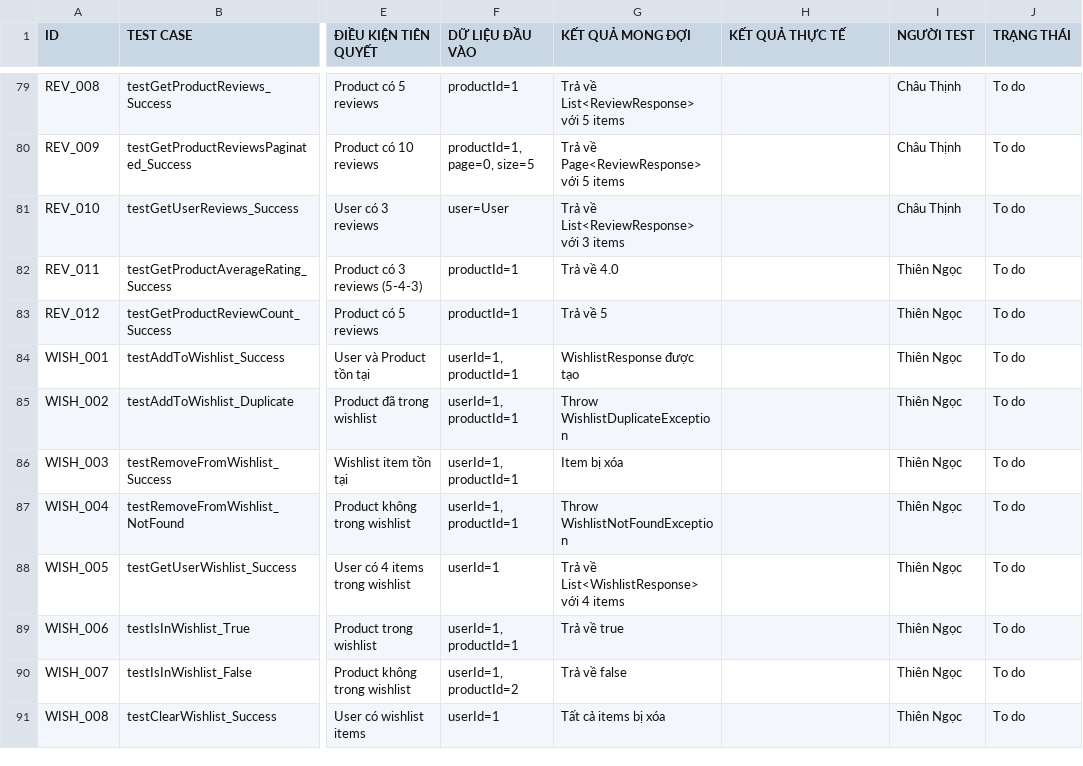
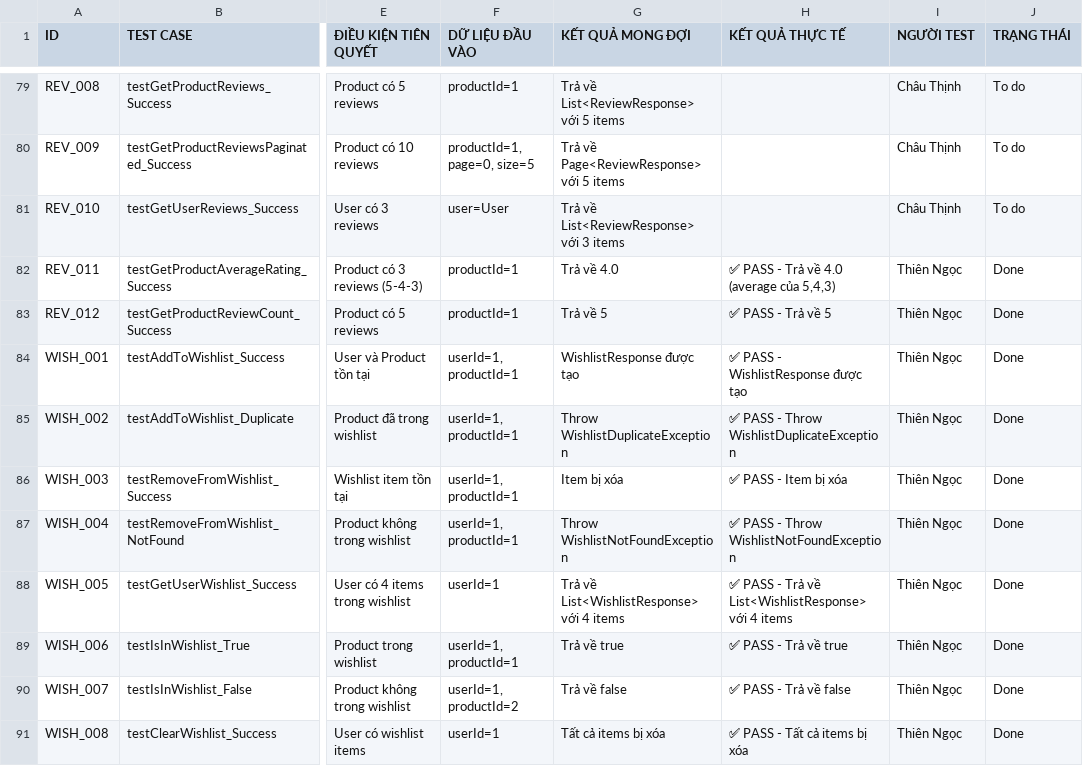
Before and after one commit to ThinhChauTran263/fatc-Grocery-Store, a CSV file: Unit_Test_BV_ASM-TESTCASE.csv, drawn as a sheet; only a part is shown, gaps mark what is left out; the diff covers the shown part only; the diff names each change by its address in the sheet, - before the commit and + after, or states it on an @@ line.

```diff
--- a/Unit_Test_BV_ASM-TESTCASE.csv
+++ b/Unit_Test_BV_ASM-TESTCASE.csv
-H82 (KẾT QUẢ THỰC TẾ): (empty)
+H82 (KẾT QUẢ THỰC TẾ): ✅ PASS - Trả về 4.0 (average của 5,4,3)
-J82:J91 (TRẠNG THÁI): To do
+J82:J91 (TRẠNG THÁI): Done
-H83 (KẾT QUẢ THỰC TẾ): (empty)
+H83 (KẾT QUẢ THỰC TẾ): ✅ PASS - Trả về 5
-H84 (KẾT QUẢ THỰC TẾ): (empty)
+H84 (KẾT QUẢ THỰC TẾ): ✅ PASS - WishlistResponse được tạo
-H85 (KẾT QUẢ THỰC TẾ): (empty)
+H85 (KẾT QUẢ THỰC TẾ): ✅ PASS - Throw WishlistDuplicateException
-H86 (KẾT QUẢ THỰC TẾ): (empty)
+H86 (KẾT QUẢ THỰC TẾ): ✅ PASS - Item bị xóa
-H87 (KẾT QUẢ THỰC TẾ): (empty)
+H87 (KẾT QUẢ THỰC TẾ): ✅ PASS - Throw WishlistNotFoundException
-H88 (KẾT QUẢ THỰC TẾ): (empty)
+H88 (KẾT QUẢ THỰC TẾ): ✅ PASS - Trả về List<WishlistResponse> với 4 items
-H89 (KẾT QUẢ THỰC TẾ): (empty)
+H89 (KẾT QUẢ THỰC TẾ): ✅ PASS - Trả về true
-H90 (KẾT QUẢ THỰC TẾ): (empty)
+H90 (KẾT QUẢ THỰC TẾ): ✅ PASS - Trả về false
-H91 (KẾT QUẢ THỰC TẾ): (empty)
+H91 (KẾT QUẢ THỰC TẾ): ✅ PASS - Tất cả items bị xóa
```
Also changed, not shown: 20 edited cells elsewhere in this file, 7 other files.
